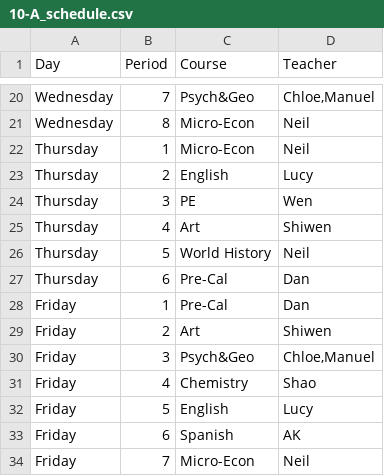
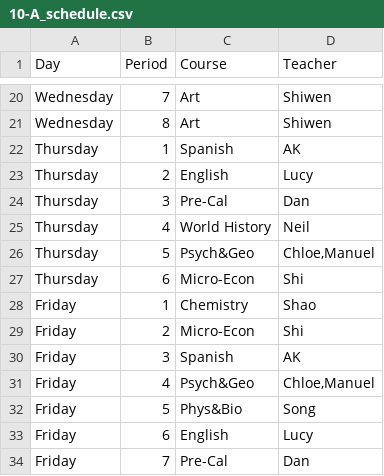
Before and after one commit to yorkgf/class-arrangement, a CSV file: output/10-A_schedule.csv, drawn as a sheet; only a part is shown, gaps mark what is left out; the diff covers the shown part only; the diff names each change by its address in the sheet, - before the commit and + after, or states it on an @@ line.

```diff
--- a/output/10-A_schedule.csv
+++ b/output/10-A_schedule.csv
-C20 (Course): Psych&Geo
+C20 (Course): Art
-D20 (Teacher): Chloe,Manuel
+D20 (Teacher): Shiwen
-C21 (Course): Micro-Econ
+C21 (Course): Art
-D21 (Teacher): Neil
+D21 (Teacher): Shiwen
-C22 (Course): Micro-Econ
+C22 (Course): Spanish
-D22 (Teacher): Neil
+D22 (Teacher): AK
-C24 (Course): PE
+C24 (Course): Pre-Cal
-D24 (Teacher): Wen
+D24 (Teacher): Dan
-C25 (Course): Art
+C25 (Course): World History
-D25 (Teacher): Shiwen
+D25 (Teacher): Neil
-C26 (Course): World History
+C26 (Course): Psych&Geo
-D26 (Teacher): Neil
+D26 (Teacher): Chloe,Manuel
-C27 (Course): Pre-Cal
+C27 (Course): Micro-Econ
-D27 (Teacher): Dan
+D27 (Teacher): Shi
-C28 (Course): Pre-Cal
+C28 (Course): Chemistry
-D28 (Teacher): Dan
+D28 (Teacher): Shao
-C29 (Course): Art
+C29 (Course): Micro-Econ
-D29 (Teacher): Shiwen
+D29 (Teacher): Shi
-C30 (Course): Psych&Geo
+C30 (Course): Spanish
-D30 (Teacher): Chloe,Manuel
+D30 (Teacher): AK
-C31 (Course): Chemistry
+C31 (Course): Psych&Geo
-D31 (Teacher): Shao
+D31 (Teacher): Chloe,Manuel
-C32 (Course): English
+C32 (Course): Phys&Bio
-D32 (Teacher): Lucy
+D32 (Teacher): Song
-C33 (Course): Spanish
+C33 (Course): English
-D33 (Teacher): AK
+D33 (Teacher): Lucy
-C34 (Course): Micro-Econ
+C34 (Course): Pre-Cal
-D34 (Teacher): Neil
+D34 (Teacher): Dan
```
Also changed, not shown: 1 added row, 1 removed row and 30 edited cells elsewhere in this file, output/10-B_schedule.csv, output/10-C_schedule.csv, 22 other files.
